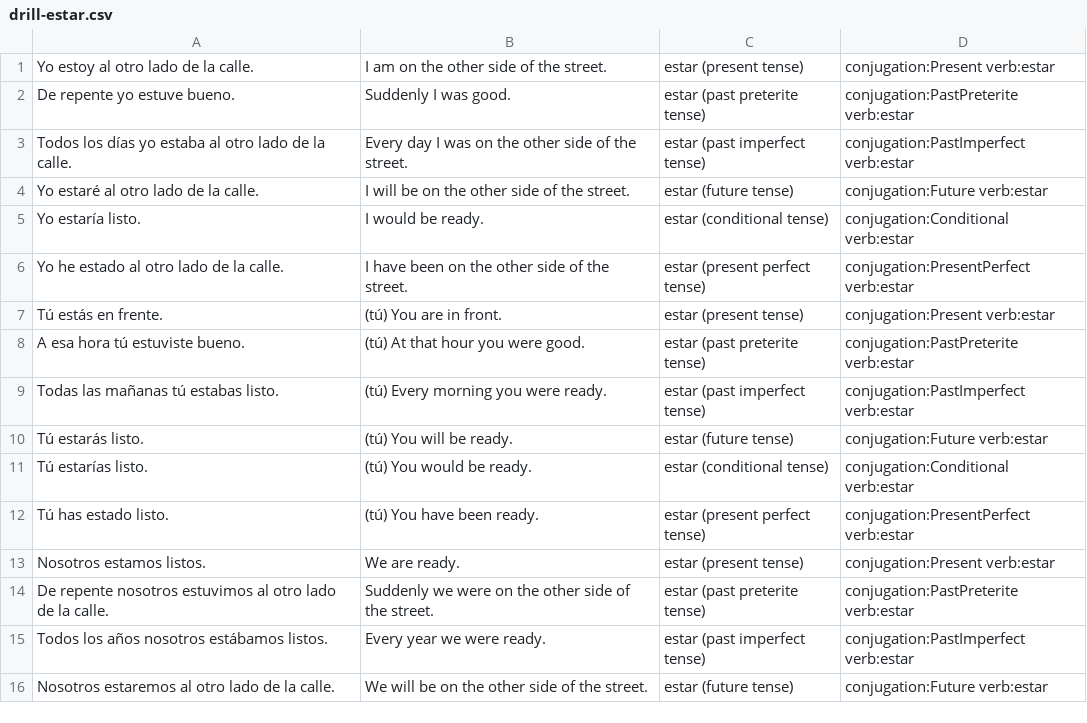
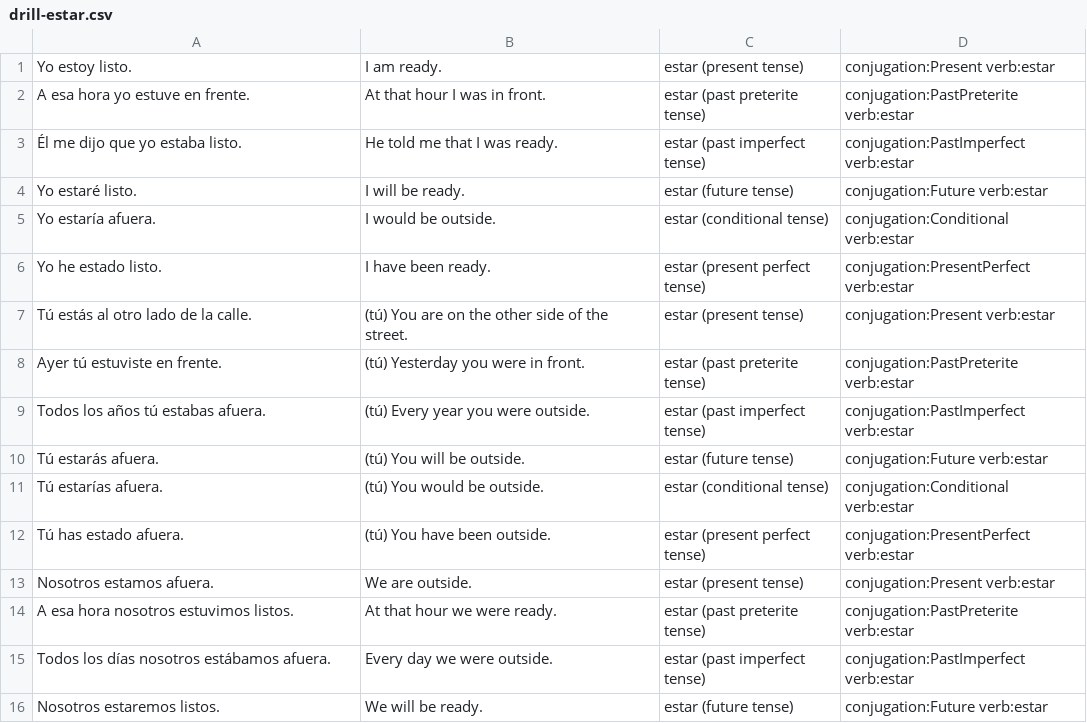
Before and after one commit to fschwiet/hayerror, a CSV file: output/drill-estar.csv, drawn as a sheet; only a part is shown; the diff covers the shown part only.

Commit message:
better canned data

```diff
--- a/output/drill-estar.csv
+++ b/output/drill-estar.csv
@@ -1,16 +1,16 @@
-Yo estoy al otro lado de la calle.,I am on the other side of the street.,estar (present tense),conjugation:Present verb:estar
-De repente yo estuve bueno.,Suddenly I was good.,estar (past preterite tense),conjugation:PastPreterite verb:estar
-Todos los días yo estaba al otro lado de la calle.,Every day I was on the other side of the street.,estar (past imperfect tense),conjugation:PastImperfect verb:estar
-Yo estaré al otro lado de la calle.,I will be on the other side of the street.,estar (future tense),conjugation:Future verb:estar
-Yo estaría listo.,I would be ready.,estar (conditional tense),conjugation:Conditional verb:estar
-Yo he estado al otro lado de la calle.,I have been on the other side of the street.,estar (present perfect tense),conjugation:PresentPerfect verb:estar
-Tú estás en frente.,(tú) You are in front.,estar (present tense),conjugation:Present verb:estar
-A esa hora tú estuviste bueno.,(tú) At that hour you were good.,estar (past preterite tense),conjugation:PastPreterite verb:estar
-Todas las mañanas tú estabas listo.,(tú) Every morning you were ready.,estar (past imperfect tense),conjugation:PastImperfect verb:estar
-Tú estarás listo.,(tú) You will be ready.,estar (future tense),conjugation:Future verb:estar
-Tú estarías listo.,(tú) You would be ready.,estar (conditional tense),conjugation:Conditional verb:estar
-Tú has estado listo.,(tú) You have been ready.,estar (present perfect tense),conjugation:PresentPerfect verb:estar
-Nosotros estamos listos.,We are ready.,estar (present tense),conjugation:Present verb:estar
-De repente nosotros estuvimos al otro lado de la calle.,Suddenly we were on the other side of the street.,estar (past preterite tense),conjugation:PastPreterite verb:estar
-Todos los años nosotros estábamos listos.,Every year we were ready.,estar (past imperfect tense),conjugation:PastImperfect verb:estar
-Nosotros estaremos al otro lado de la calle.,We will be on the other side of the street.,estar (future tense),conjugation:Future verb:estar
+Yo estoy listo.,I am ready.,estar (present tense),conjugation:Present verb:estar
+A esa hora yo estuve en frente.,At that hour I was in front.,estar (past preterite tense),conjugation:PastPreterite verb:estar
+Él me dijo que yo estaba listo.,He told me that I was ready.,estar (past imperfect tense),conjugation:PastImperfect verb:estar
+Yo estaré listo.,I will be ready.,estar (future tense),conjugation:Future verb:estar
+Yo estaría afuera.,I would be outside.,estar (conditional tense),conjugation:Conditional verb:estar
+Yo he estado listo.,I have been ready.,estar (present perfect tense),conjugation:PresentPerfect verb:estar
+Tú estás al otro lado de la calle.,(tú) You are on the other side of the street.,estar (present tense),conjugation:Present verb:estar
+Ayer tú estuviste en frente.,(tú) Yesterday you were in front.,estar (past preterite tense),conjugation:PastPreterite verb:estar
+Todos los años tú estabas afuera.,(tú) Every year you were outside.,estar (past imperfect tense),conjugation:PastImperfect verb:estar
+Tú estarás afuera.,(tú) You will be outside.,estar (future tense),conjugation:Future verb:estar
+Tú estarías afuera.,(tú) You would be outside.,estar (conditional tense),conjugation:Conditional verb:estar
+Tú has estado afuera.,(tú) You have been outside.,estar (present perfect tense),conjugation:PresentPerfect verb:estar
+Nosotros estamos afuera.,We are outside.,estar (present tense),conjugation:Present verb:estar
+A esa hora nosotros estuvimos listos.,At that hour we were ready.,estar (past preterite tense),conjugation:PastPreterite verb:estar
+Todos los días nosotros estábamos afuera.,Every day we were outside.,estar (past imperfect tense),conjugation:PastImperfect verb:estar
+Nosotros estaremos listos.,We will be ready.,estar (future tense),conjugation:Future verb:estar
```
Also changed, not shown: 28 edited cells elsewhere in this file, output/drill-ir.csv, 1 other file.
